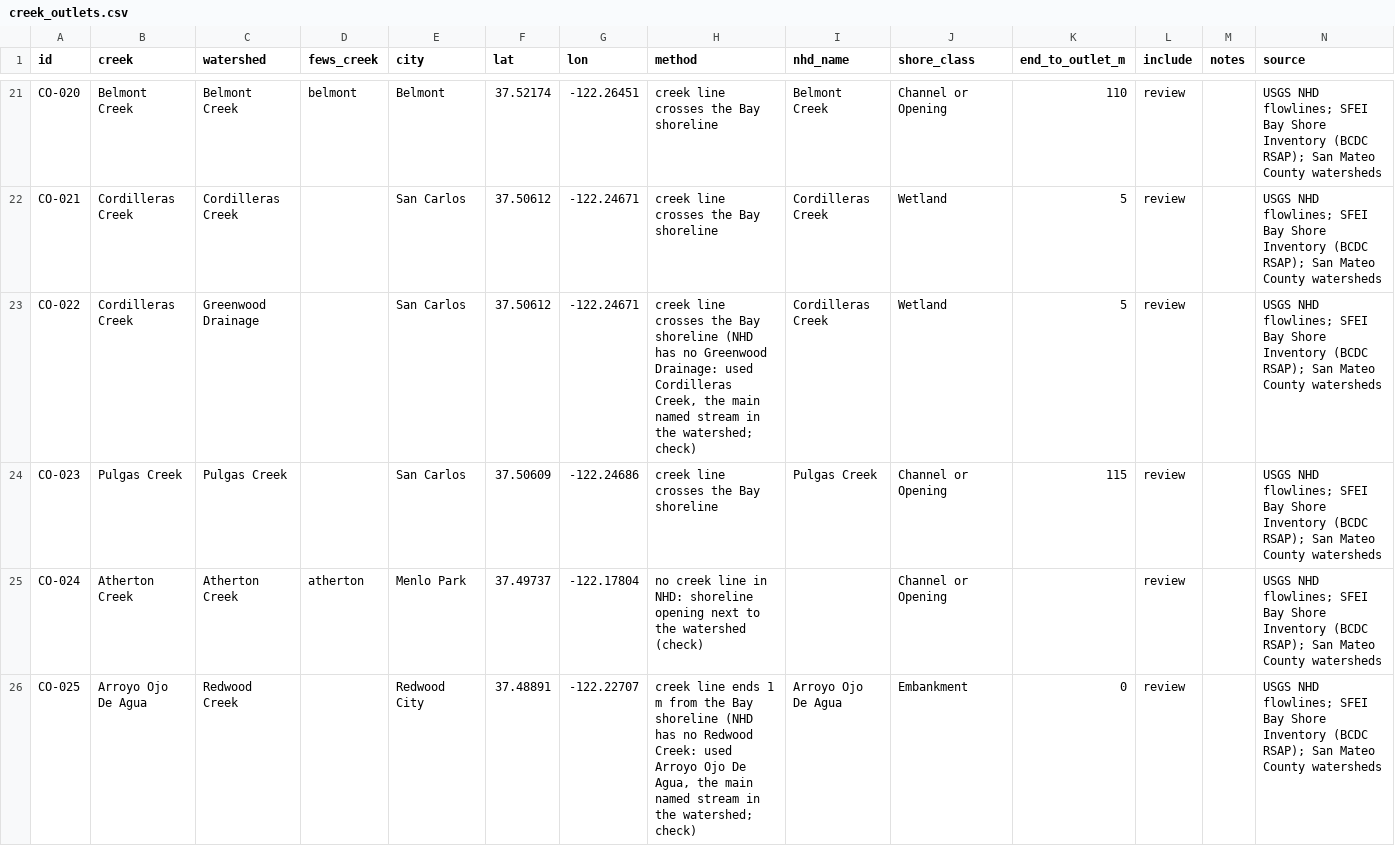
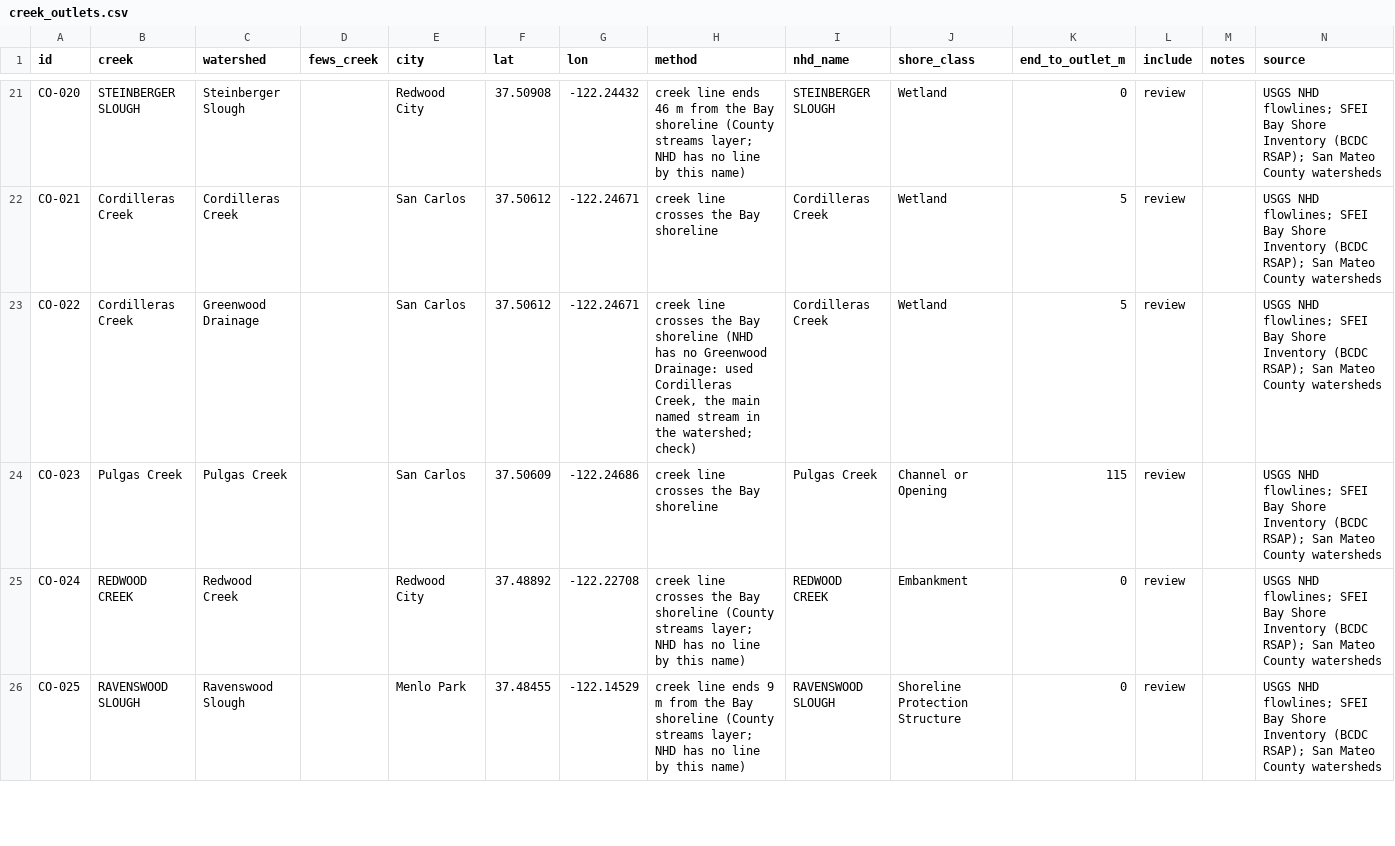
Before and after one commit to OneShorelineSMC/oneshorelinefews, a CSV file: lookups/proposed/creek_outlets.csv, drawn as a sheet; only a part is shown, gaps mark what is left out; the diff covers the shown part only; the diff names each change by its address in the sheet, - before the commit and + after, or states it on an @@ line.

```diff
--- a/lookups/proposed/creek_outlets.csv
+++ b/lookups/proposed/creek_outlets.csv
-B21 (creek): Belmont Creek
+B21 (creek): STEINBERGER SLOUGH
-C21 (watershed): Belmont Creek
+C21 (watershed): Steinberger Slough
-D21 (fews_creek): belmont
+D21 (fews_creek): (empty)
-E21 (city): Belmont
+E21 (city): Redwood City
-F21 (lat): 37.52174
+F21 (lat): 37.50908
-G21 (lon): -122.26451
+G21 (lon): -122.24432
-H21 (method): creek line crosses the Bay shoreline
+H21 (method): creek line ends 46 m from the Bay shoreline (County streams layer; NHD has no line by this name)
-I21 (nhd_name): Belmont Creek
+I21 (nhd_name): STEINBERGER SLOUGH
-J21 (shore_class): Channel or Opening
+J21 (shore_class): Wetland
-K21 (end_to_outlet_m): 110
+K21 (end_to_outlet_m): 0
-B25 (creek): Atherton Creek
+B25 (creek): REDWOOD CREEK
-C25 (watershed): Atherton Creek
+C25 (watershed): Redwood Creek
-D25 (fews_creek): atherton
+D25 (fews_creek): (empty)
-E25 (city): Menlo Park
+E25 (city): Redwood City
-F25 (lat): 37.49737
+F25 (lat): 37.48892
-G25 (lon): -122.17804
+G25 (lon): -122.22708
-H25 (method): no creek line in NHD: shoreline opening next to the watershed (check)
+H25 (method): creek line crosses the Bay shoreline (County streams layer; NHD has no line by this name)
-I25 (nhd_name): (empty)
+I25 (nhd_name): REDWOOD CREEK
-J25 (shore_class): Channel or Opening
+J25 (shore_class): Embankment
-K25 (end_to_outlet_m): (empty)
+K25 (end_to_outlet_m): 0
-B26 (creek): Arroyo Ojo De Agua
+B26 (creek): RAVENSWOOD SLOUGH
-C26 (watershed): Redwood Creek
+C26 (watershed): Ravenswood Slough
-E26 (city): Redwood City
+E26 (city): Menlo Park
-F26 (lat): 37.48891
+F26 (lat): 37.48455
-G26 (lon): -122.22707
+G26 (lon): -122.14529
-H26 (method): …line ends 1 m from the Bay shoreline (NHD has no Redwood Creek: used Arroyo Ojo De Agua, the main named stream in the watershed; check)
+H26 (method): …line ends 9 m from the Bay shoreline (County streams layer; NHD has no line by this name)
-I26 (nhd_name): Arroyo Ojo De Agua
+I26 (nhd_name): RAVENSWOOD SLOUGH
-J26 (shore_class): Embankment
+J26 (shore_class): Shoreline Protection Structure
```
Also changed, not shown: 88 edited cells elsewhere in this file, 1 other file.
